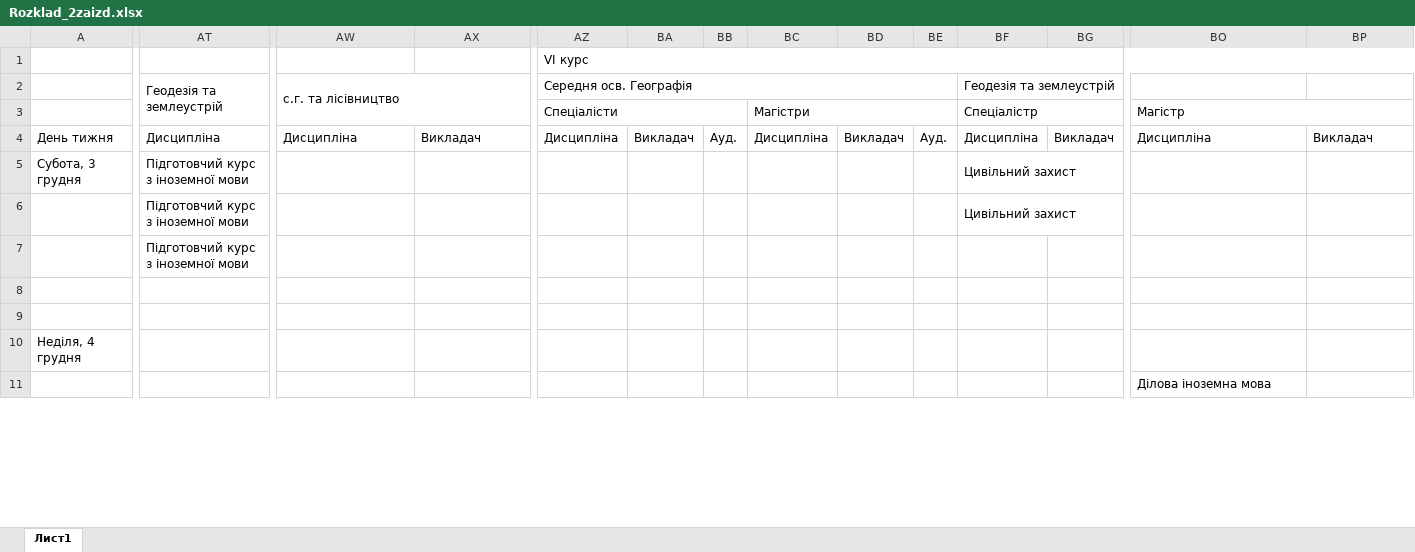
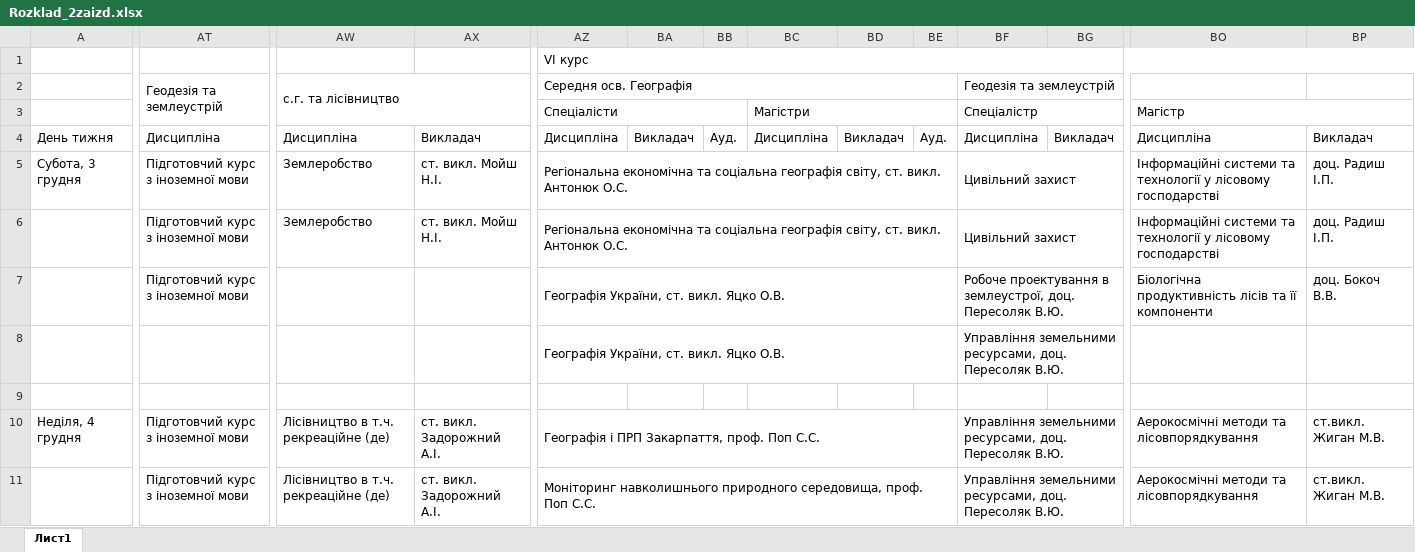
Before and after one commit to gram0001/rozklad, an Excel workbook: Rozklad_2zaizd.xlsx, sheet Лист1, drawn as a sheet; only a part is shown, gaps mark what is left out; values as stored, in another font and other column widths than the file's, no cell formats; the diff covers the shown part only; the diff names each change by its address in the sheet, - before the commit and + after, or states it on an @@ line.

```diff
--- a/Rozklad_2zaizd.xlsx (sheet Лист1)
+++ b/Rozklad_2zaizd.xlsx (sheet Лист1)
-AW5:AW6: (empty)
+AW5:AW6: Землеробство
-AX5:AX6: (empty)
+AX5:AX6: ст. викл. Мойш Н.І.
-AZ5:AZ6: (empty)
+AZ5:AZ6: Регіональна економічна та соціальна географія світу, ст. викл. Антонюк О.С.
+AZ5:BE5 merged
-BO5:BO6: (empty)
+BO5:BO6: Інформаційні системи та технології у лісовому господарстві
-BP5:BP6: (empty)
+BP5:BP6: доц. Радиш І.П.
+AZ6:BE6 merged
-AZ7:AZ8: (empty)
+AZ7:AZ8: Географія України, ст. викл. Яцко О.В.
+AZ7:BE7 merged
-BF7: (empty)
+BF7: Робоче проектування в землеустрої, доц. Пересоляк В.Ю.
+BF7:BK7 merged
-BO7: (empty)
+BO7: Біологічна продуктивність лісів та її компоненти
-BP7: (empty)
+BP7: доц. Бокоч В.В.
+AZ8:BE8 merged
-BF8: (empty)
+BF8: Управління земельними ресурсами, доц. Пересоляк В.Ю.
+BF8:BK8 merged
-AT10:AT11: (empty)
+AT10:AT11: Підготовчий курс з іноземної мови
-AW10:AW11: (empty)
+AW10:AW11: Лісівництво в т.ч. рекреаційне (де)
-AX10:AX11: (empty)
+AX10:AX11: ст. викл. Задорожний А.І.
-AZ10: (empty)
+AZ10: Географія і ПРП Закарпаття, проф. Поп С.С.
+AZ10:BE10 merged
-BF10:BF11: (empty)
+BF10:BF11: Управління земельними ресурсами, доц. Пересоляк В.Ю.
+BF10:BK10 merged
-BO10: (empty)
+BO10: Аерокосмічні методи та лісовпорядкування
-BP10:BP11: (empty)
+BP10:BP11: ст.викл. Жиган М.В.
-AZ11: (empty)
+AZ11: Моніторинг навколишнього природного середовища, проф. Поп С.С.
+AZ11:BE11 merged
+BF11:BK11 merged
-BO11: Ділова іноземна мова
+BO11: Аерокосмічні методи та лісовпорядкування
```
Also changed, not shown: 9 added rows, 9 removed rows, 1 moved row, 238 edited cells and merged cells elsewhere in this sheet, cell formats, Zaizd2.xlsx.
